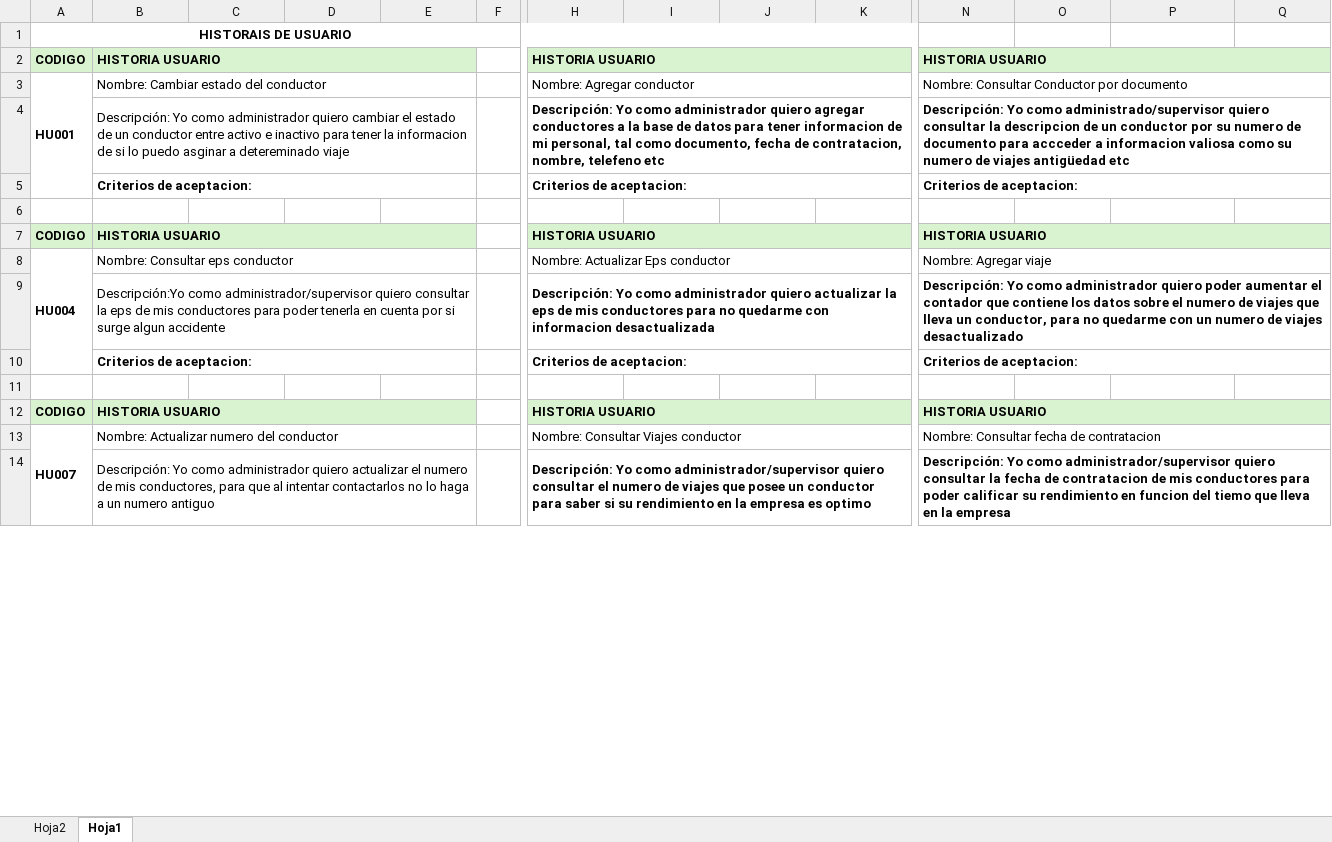
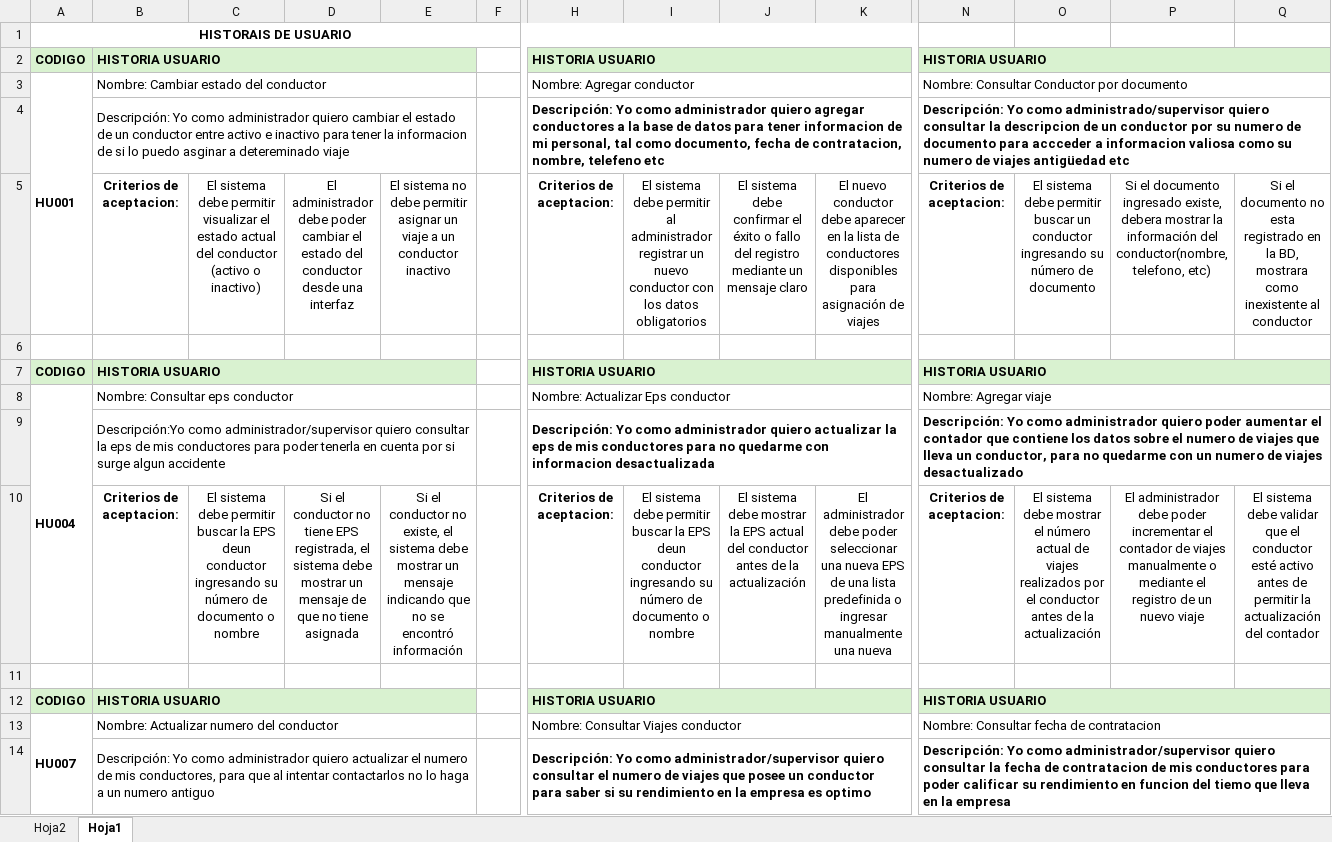
Before and after one commit to JuanArevalo7/proyectoIngDatos, an Excel workbook: rqfs 1 entrega.xlsx, sheet Hoja1, drawn as a sheet; only a part is shown, gaps mark what is left out; values as stored, in another font and other column widths than the file's, no borders; removed rows and columns are numbered as before the commit, all else as after; rows hold the shown columns only; the diff covers the shown part only; the diff names each change by its address in the sheet, - before the commit and + after, or states it on an @@ line.

Commit message:
subo archivo excel con todos los rqfs, hu, crietrios aceptacion

```diff
--- a/rqfs 1 entrega.xlsx (sheet Hoja1)
+++ b/rqfs 1 entrega.xlsx (sheet Hoja1)
-row 5:  | Criterios de aceptacion: |  |  |  |  | Criterios de aceptacion: |  |  |  | Criterios de aceptacion:
+row 5:  | Criterios de aceptacion: | El sistema debe permitir visualizar el estado actual del conductor (activo o inactivo) | El administrador debe poder cambiar el estado del conductor desde una interfaz | El sistema no debe permitir asignar un viaje a un conductor inactivo |  | Criterios de aceptacion: | El sistema debe permitir al administrador registrar un nuevo conductor con los datos obligatorios | El sistema debe confirmar el éxito o fallo del registro mediante un mensaje claro | El nuevo conductor debe aparecer en la lista de conductores disponibles para asignación de viajes | Criterios de aceptacion: | El sistema debe permitir buscar un conductor ingresando su número de documento | Si el documento ingresado existe, debera mostrar la información del conductor(nombre, telefono, etc) | Si el documento no esta registrado en la BD, mostrara como inexistente al conductor
-row 10:  | Criterios de aceptacion: |  |  |  |  | Criterios de aceptacion: |  |  |  | Criterios de aceptacion:
+row 10:  | Criterios de aceptacion: | El sistema debe permitir buscar la EPS deun conductor ingresando su número de documento o nombre | Si el conductor no tiene EPS registrada, el sistema debe mostrar un mensaje de que no tiene asignada | Si el conductor no existe, el sistema debe mostrar un mensaje indicando que no se encontró información |  | Criterios de aceptacion: | El sistema debe permitir buscar la EPS deun conductor ingresando su número de documento o nombre | El sistema debe mostrar la EPS actual del conductor antes de la actualización | El administrador debe poder seleccionar una nueva EPS de una lista predefinida o ingresar manualmente una nueva | Criterios de aceptacion: | El sistema debe mostrar el número actual de viajes realizados por el conductor antes de la actualización | El administrador debe poder incrementar el contador de viajes manualmente o mediante el registro de un nuevo viaje | El sistema debe validar que el conductor esté activo antes de permitir la actualización del contador
```
Also changed, not shown: 5 added rows, 5 removed rows, 6 edited cells, cell formats and merged cells elsewhere in this sheet.
